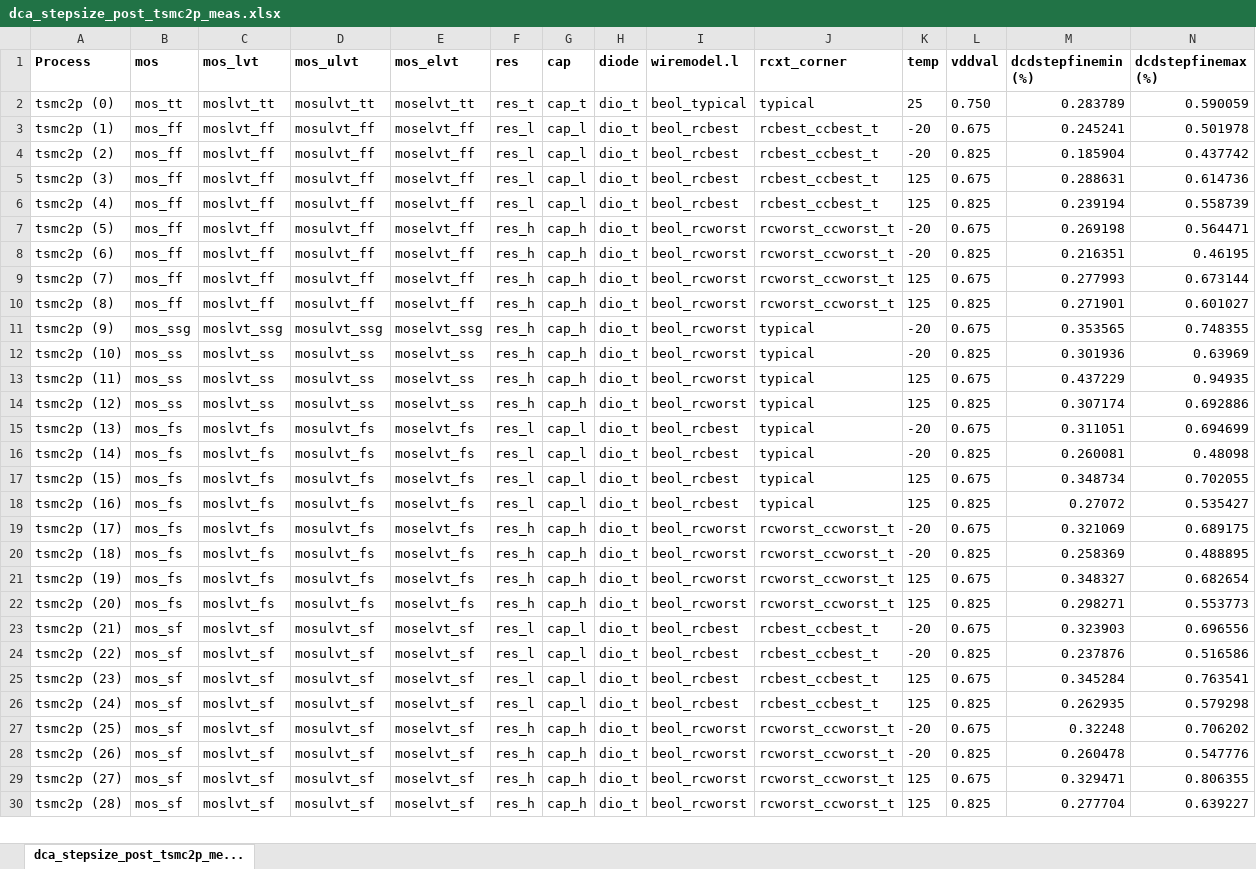
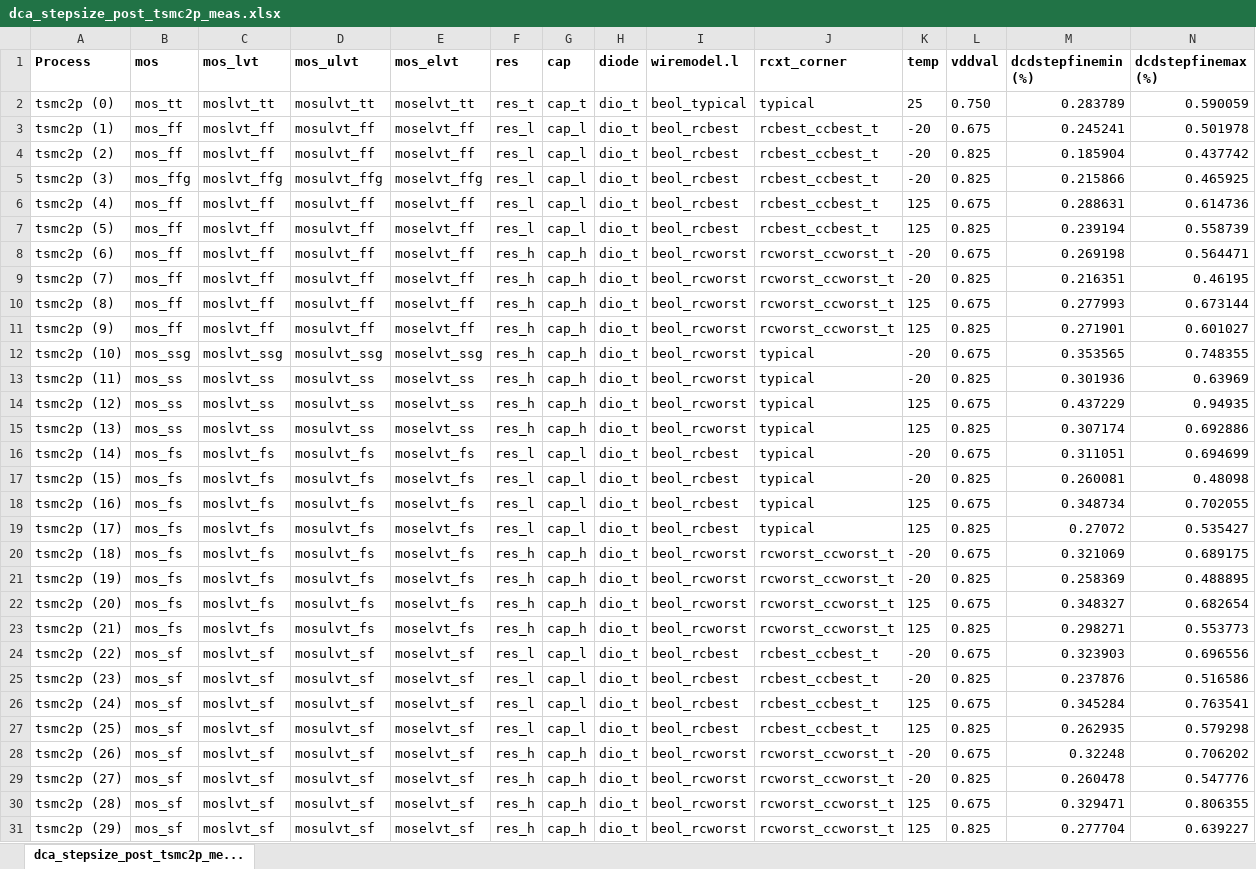
Before and after one commit to tien2032002/excel, an Excel workbook: dca_stepsize_post_tsmc2p_meas.xlsx, sheet dca_stepsize_post_tsmc2p_me..., drawn as a sheet; only a part is shown; values as stored, in another font and other column widths than the file's, no borders; addresses are those after the commit; rows hold the shown columns only; the diff covers the shown part only; the diff names each change by its address in the sheet, - before the commit and + after, or states it on an @@ line.

```diff
--- a/dca_stepsize_post_tsmc2p_meas.xlsx (sheet dca_stepsize_post_tsmc2p_me...)
+++ b/dca_stepsize_post_tsmc2p_meas.xlsx (sheet dca_stepsize_post_tsmc2p_me...)
+row 5: tsmc2p (3) | mos_ffg | moslvt_ffg | mosulvt_ffg | moselvt_ffg | res_l | cap_l | dio_t | beol_rcbest | rcbest_ccbest_t | -20 | 0.825 | 0.215866 | 0.465925
-A6 (Process): tsmc2p (3)
+A6 (Process): tsmc2p (4)
-A7 (Process): tsmc2p (4)
+A7 (Process): tsmc2p (5)
-A8 (Process): tsmc2p (5)
+A8 (Process): tsmc2p (6)
-A9 (Process): tsmc2p (6)
+A9 (Process): tsmc2p (7)
-A10 (Process): tsmc2p (7)
+A10 (Process): tsmc2p (8)
-A11 (Process): tsmc2p (8)
+A11 (Process): tsmc2p (9)
-A12 (Process): tsmc2p (9)
+A12 (Process): tsmc2p (10)
-A13 (Process): tsmc2p (10)
+A13 (Process): tsmc2p (11)
-A14 (Process): tsmc2p (11)
+A14 (Process): tsmc2p (12)
-A15 (Process): tsmc2p (12)
+A15 (Process): tsmc2p (13)
-A16 (Process): tsmc2p (13)
+A16 (Process): tsmc2p (14)
-A17 (Process): tsmc2p (14)
+A17 (Process): tsmc2p (15)
-A18 (Process): tsmc2p (15)
+A18 (Process): tsmc2p (16)
-A19 (Process): tsmc2p (16)
+A19 (Process): tsmc2p (17)
-A20 (Process): tsmc2p (17)
+A20 (Process): tsmc2p (18)
-A21 (Process): tsmc2p (18)
+A21 (Process): tsmc2p (19)
-A22 (Process): tsmc2p (19)
+A22 (Process): tsmc2p (20)
-A23 (Process): tsmc2p (20)
+A23 (Process): tsmc2p (21)
-A24 (Process): tsmc2p (21)
+A24 (Process): tsmc2p (22)
-A25 (Process): tsmc2p (22)
+A25 (Process): tsmc2p (23)
-A26 (Process): tsmc2p (23)
+A26 (Process): tsmc2p (24)
-A27 (Process): tsmc2p (24)
+A27 (Process): tsmc2p (25)
-A28 (Process): tsmc2p (25)
+A28 (Process): tsmc2p (26)
-A29 (Process): tsmc2p (26)
+A29 (Process): tsmc2p (27)
-A30 (Process): tsmc2p (27)
+A30 (Process): tsmc2p (28)
-A31 (Process): tsmc2p (28)
+A31 (Process): tsmc2p (29)
```
Also changed, not shown: 3 added rows, 3 removed rows and 1 edited cell elsewhere in this sheet.
